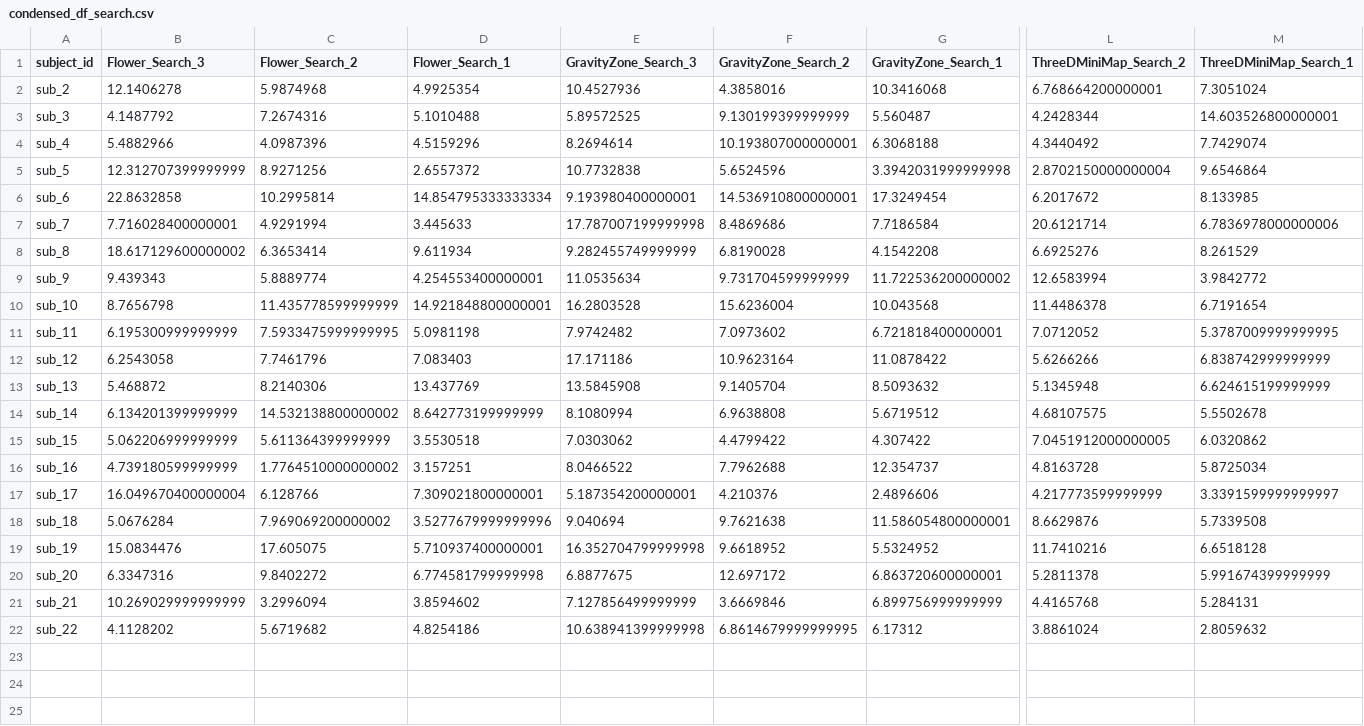
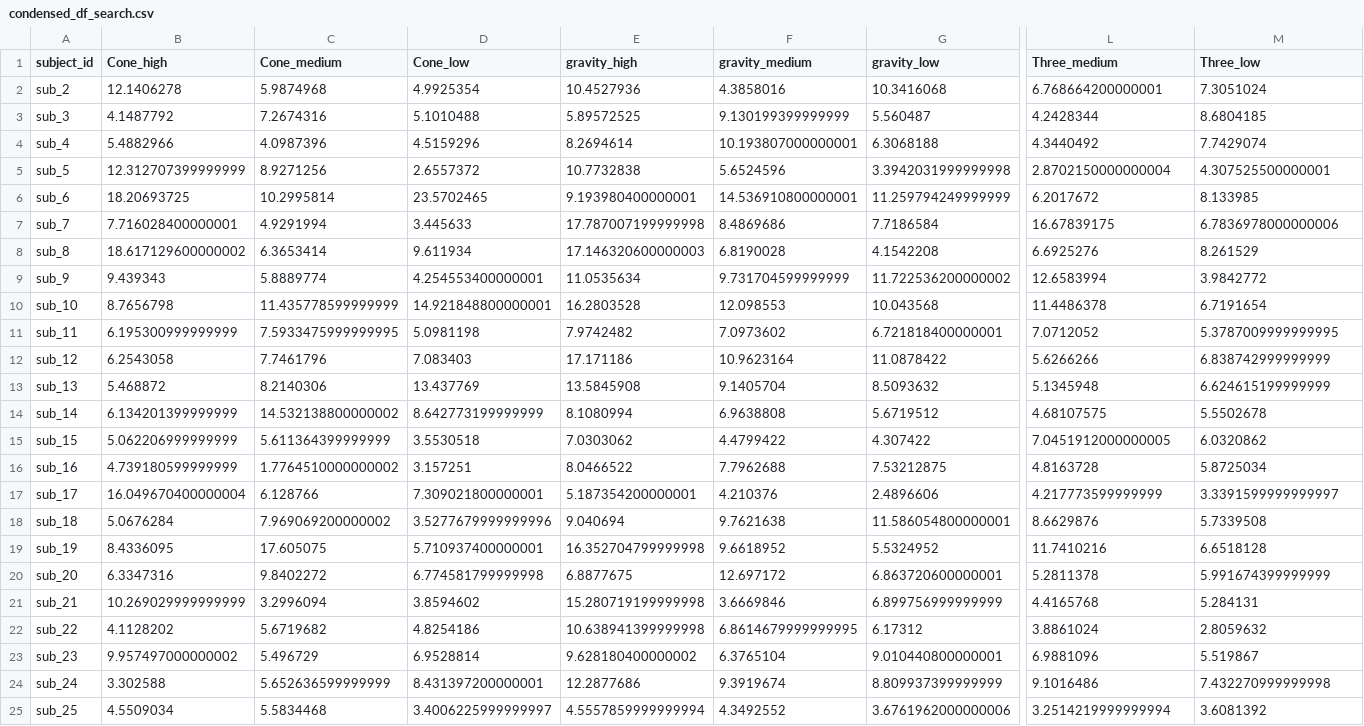
Before and after one commit to maslychm/vr_selection, a CSV file: data_analysis/condensed_df_search.csv, drawn as a sheet; only a part is shown, gaps mark what is left out; rows hold the shown columns only; the diff covers the shown part only; the diff names each change by its address in the sheet, - before the commit and + after, or states it on an @@ line.

```diff
--- a/data_analysis/condensed_df_search.csv
+++ b/data_analysis/condensed_df_search.csv
-B1: Flower_Search_3
+B1: Cone_high
-C1: Flower_Search_2
+C1: Cone_medium
-D1: Flower_Search_1
+D1: Cone_low
-E1: GravityZone_Search_3
+E1: gravity_high
-F1: GravityZone_Search_2
+F1: gravity_medium
-G1: GravityZone_Search_1
+G1: gravity_low
-L1: ThreeDMiniMap_Search_2
+L1: Three_medium
-M1: ThreeDMiniMap_Search_1
+M1: Three_low
-M3 (Three_low): 14.603526800000001
+M3 (Three_low): 8.6804185
-M5 (Three_low): 9.6546864
+M5 (Three_low): 4.307525500000001
-B6 (Cone_high): 22.8632858
+B6 (Cone_high): 18.20693725
-D6 (Cone_low): 14.854795333333334
+D6 (Cone_low): 23.5702465
-G6 (gravity_low): 17.3249454
+G6 (gravity_low): 11.259794249999999
-L7 (Three_medium): 20.6121714
+L7 (Three_medium): 16.67839175
-E8 (gravity_high): 9.282455749999999
+E8 (gravity_high): 17.146320600000003
-F10 (gravity_medium): 15.6236004
+F10 (gravity_medium): 12.098553
-G16 (gravity_low): 12.354737
+G16 (gravity_low): 7.53212875
-B19 (Cone_high): 15.0834476
+B19 (Cone_high): 8.4336095
-E21 (gravity_high): 7.127856499999999
+E21 (gravity_high): 15.280719199999998
+row 23: sub_23 | 9.957497000000002 | 5.496729 | 6.9528814 | 9.628180400000002 | 6.3765104 | 9.010440800000001 | 6.9881096 | 5.519867
+row 24: sub_24 | 3.302588 | 5.652636599999999 | 8.431397200000001 | 12.2877686 | 9.3919674 | 8.809937399999999 | 9.1016486 | 7.432270999999998
+row 25: sub_25 | 4.5509034 | 5.5834468 | 3.4006225999999997 | 4.5557859999999994 | 4.3492552 | 3.6761962000000006 | 3.2514219999999994 | 3.6081392
```
Also changed, not shown: 4 edited cells elsewhere in this file, data_analysis/condensed_df_repeat.csv, 24 other files.
